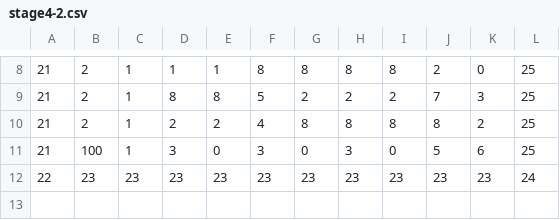
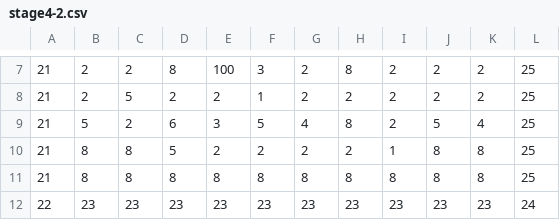
Before and after one commit to inouelab-waseda/unilab2023Net4.8, a CSV file: bin/Release/stage4-2.csv, drawn as a sheet; only a part is shown, gaps mark what is left out; the diff covers the shown part only.

```diff
--- a/bin/Release/stage4-2.csv
+++ b/bin/Release/stage4-2.csv
@@ -8,5 +7,6 @@
-21,2,1,1,1,8,8,8,8,2,0,25
-21,2,1,8,8,5,2,2,2,7,3,25
-21,2,1,2,2,4,8,8,8,8,2,25
-21,100,1,3,0,3,0,3,0,5,6,25
+21,2,2,8,100,3,2,8,2,2,2,25
+21,2,5,2,2,1,2,2,2,2,2,25
+21,5,2,6,3,5,4,8,2,5,4,25
+21,8,8,5,2,2,2,2,1,8,8,25
+21,8,8,8,8,8,8,8,8,8,8,25
 22,23,23,23,23,23,23,23,23,23,23,24
```
Also changed, not shown: 1 added row, 2 removed rows and 24 edited cells elsewhere in this file, bin/Release/stage3-3.csv, bin/Release/stage_frame.csv, 1 other file.
